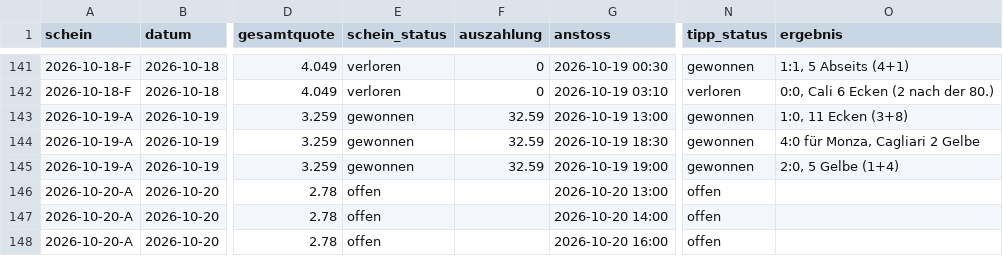
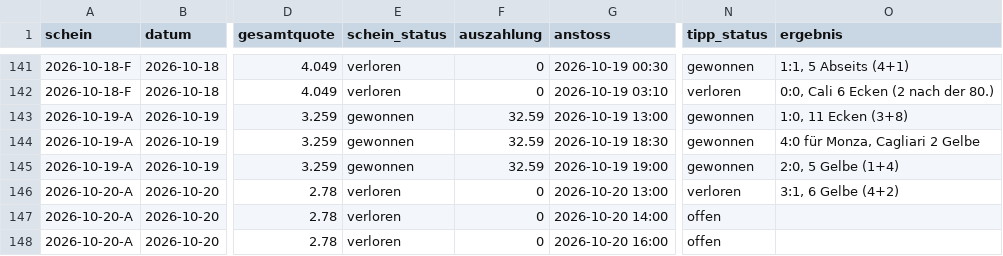
Before and after one commit to peatxxxx-star/trend-scanner, a CSV file: wetten.csv, drawn as a sheet; only a part is shown, gaps mark what is left out; the diff names each change by its address in the sheet, - before the commit and + after, or states it on an @@ line.

```diff
--- a/wetten.csv
+++ b/wetten.csv
-E146:E148 (schein_status): offen
+E146:E148 (schein_status): verloren
-F146:F148 (auszahlung): (empty)
+F146:F148 (auszahlung): 0
-N146 (tipp_status): offen
+N146 (tipp_status): verloren
-O146 (ergebnis): (empty)
+O146 (ergebnis): 3:1, 6 Gelbe (4+2)
```
